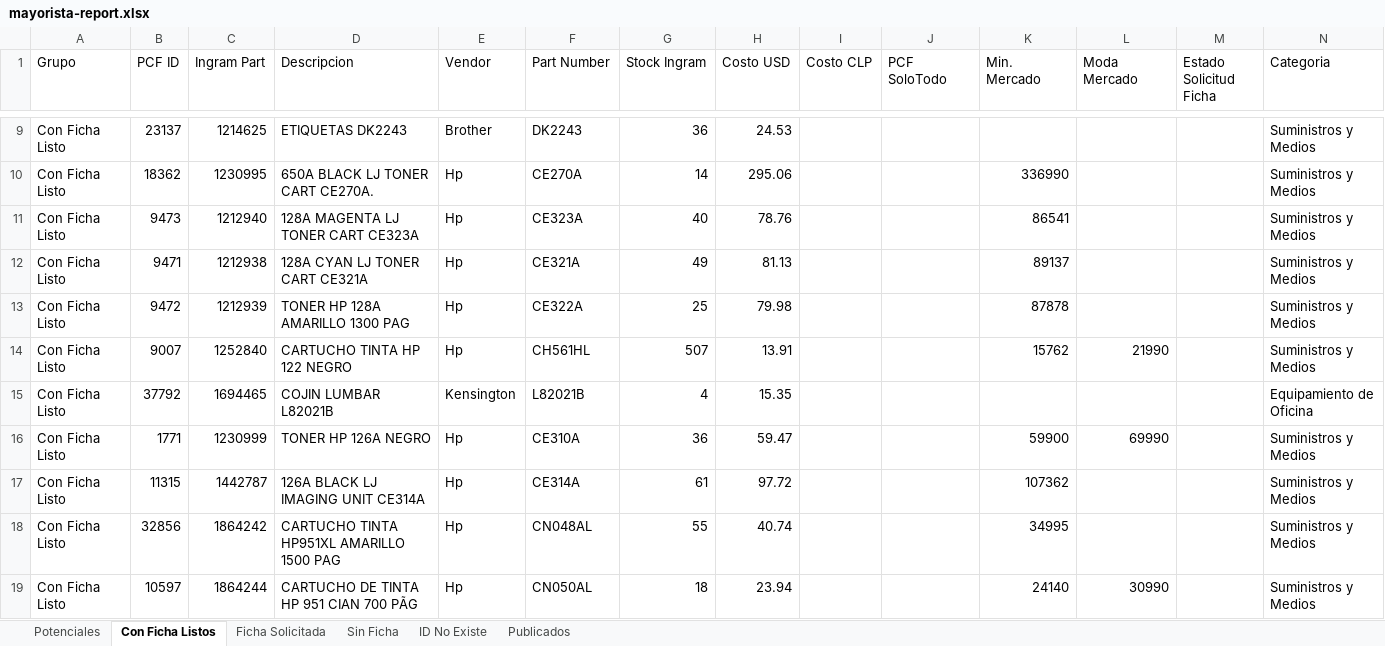
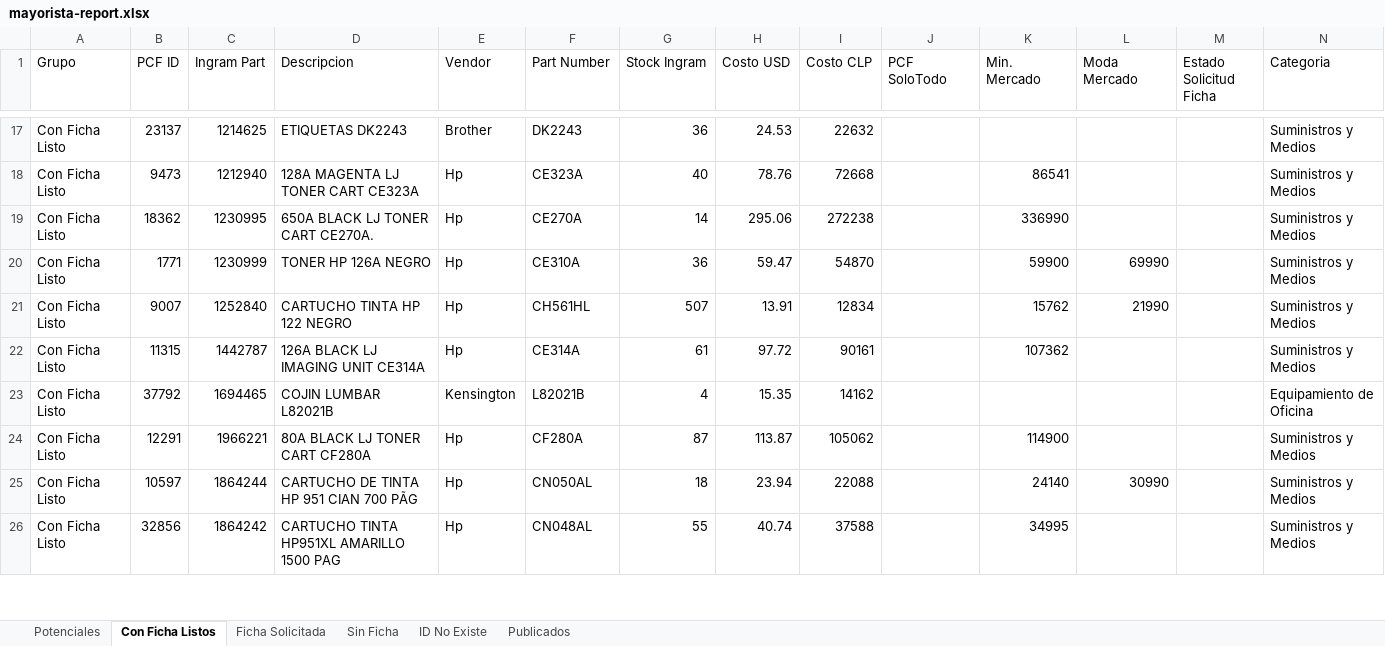
Before and after one commit to aincatoni/pcfactory-monitor-mayoristas, an Excel workbook: mayorista-report.xlsx, sheet Con Ficha Listos, drawn as a sheet; only a part is shown, gaps mark what is left out; values as stored, in another font and other column widths than the file's, no borders; removed rows and columns are numbered as before the commit, all else as after; the diff covers the shown part only; the diff names each change by its address in the sheet, - before the commit and + after, or states it on an @@ line.

```diff
--- a/mayorista-report.xlsx (sheet Con Ficha Listos)
+++ b/mayorista-report.xlsx (sheet Con Ficha Listos)
-I17 (Costo CLP): (empty)
+I17 (Costo CLP): 22632
-row 10: Con Ficha Listo | 18362 | 1230995 | 650A BLACK LJ TONER CART CE270A. | Hp | CE270A | 14 | 295.06 |  |  | 336990 |  |  | Suministros y Medios
-I18 (Costo CLP): (empty)
+I18 (Costo CLP): 72668
-row 12: Con Ficha Listo | 9471 | 1212938 | 128A CYAN LJ TONER CART CE321A | Hp | CE321A | 49 | 81.13 |  |  | 89137 |  |  | Suministros y Medios
-row 13: Con Ficha Listo | 9472 | 1212939 | TONER HP 128A AMARILLO 1300 PAG | Hp | CE322A | 25 | 79.98 |  |  | 87878 |  |  | Suministros y Medios
-row 14: Con Ficha Listo | 9007 | 1252840 | CARTUCHO TINTA HP 122 NEGRO | Hp | CH561HL | 507 | 13.91 |  |  | 15762 | 21990 |  | Suministros y Medios
-row 15: Con Ficha Listo | 37792 | 1694465 | COJIN LUMBAR L82021B | Kensington | L82021B | 4 | 15.35 |  |  |  |  |  | Equipamiento de Oficina
+row 19: Con Ficha Listo | 18362 | 1230995 | 650A BLACK LJ TONER CART CE270A. | Hp | CE270A | 14 | 295.06 | 272238 |  | 336990 |  |  | Suministros y Medios
-I20 (Costo CLP): (empty)
+I20 (Costo CLP): 54870
+row 21: Con Ficha Listo | 9007 | 1252840 | CARTUCHO TINTA HP 122 NEGRO | Hp | CH561HL | 507 | 13.91 | 12834 |  | 15762 | 21990 |  | Suministros y Medios
-I22 (Costo CLP): (empty)
+I22 (Costo CLP): 90161
-row 18: Con Ficha Listo | 32856 | 1864242 | CARTUCHO TINTA HP951XL AMARILLO 1500 PAG | Hp | CN048AL | 55 | 40.74 |  |  | 34995 |  |  | Suministros y Medios
+row 23: Con Ficha Listo | 37792 | 1694465 | COJIN LUMBAR L82021B | Kensington | L82021B | 4 | 15.35 | 14162 |  |  |  |  | Equipamiento de Oficina
+row 24: Con Ficha Listo | 12291 | 1966221 | 80A BLACK LJ TONER CART CF280A | Hp | CF280A | 87 | 113.87 | 105062 |  | 114900 |  |  | Suministros y Medios
-I25 (Costo CLP): (empty)
+I25 (Costo CLP): 22088
+row 26: Con Ficha Listo | 32856 | 1864242 | CARTUCHO TINTA HP951XL AMARILLO 1500 PAG | Hp | CN048AL | 55 | 40.74 | 37588 |  | 34995 |  |  | Suministros y Medios
```
Also changed, not shown: 50 added rows, 43 removed rows and 146 edited cells elsewhere in this sheet, sheet Potenciales, sheet Publicados, sheet ID No Existe, sheet Sin Ficha, sheet Ficha Solicitada, 2 other files.
